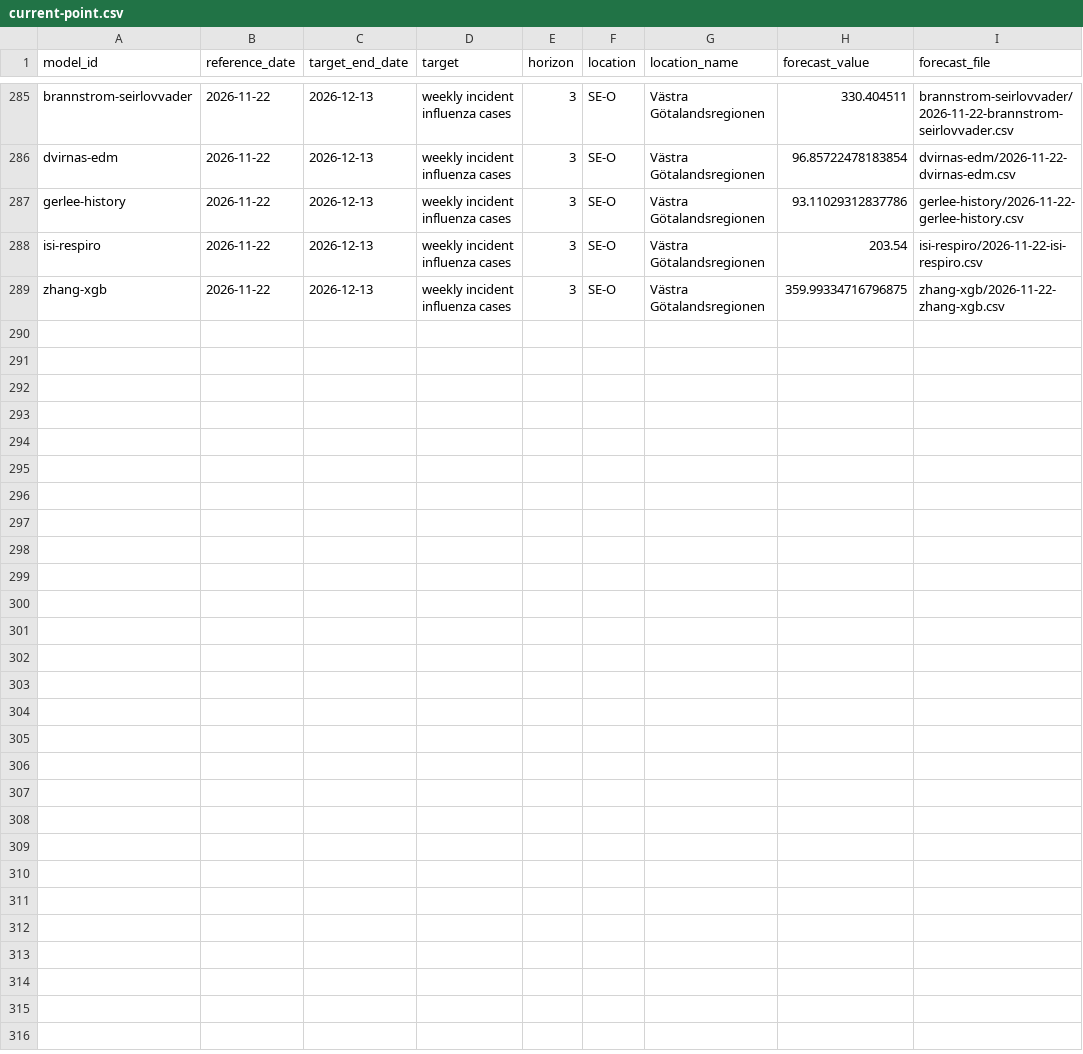
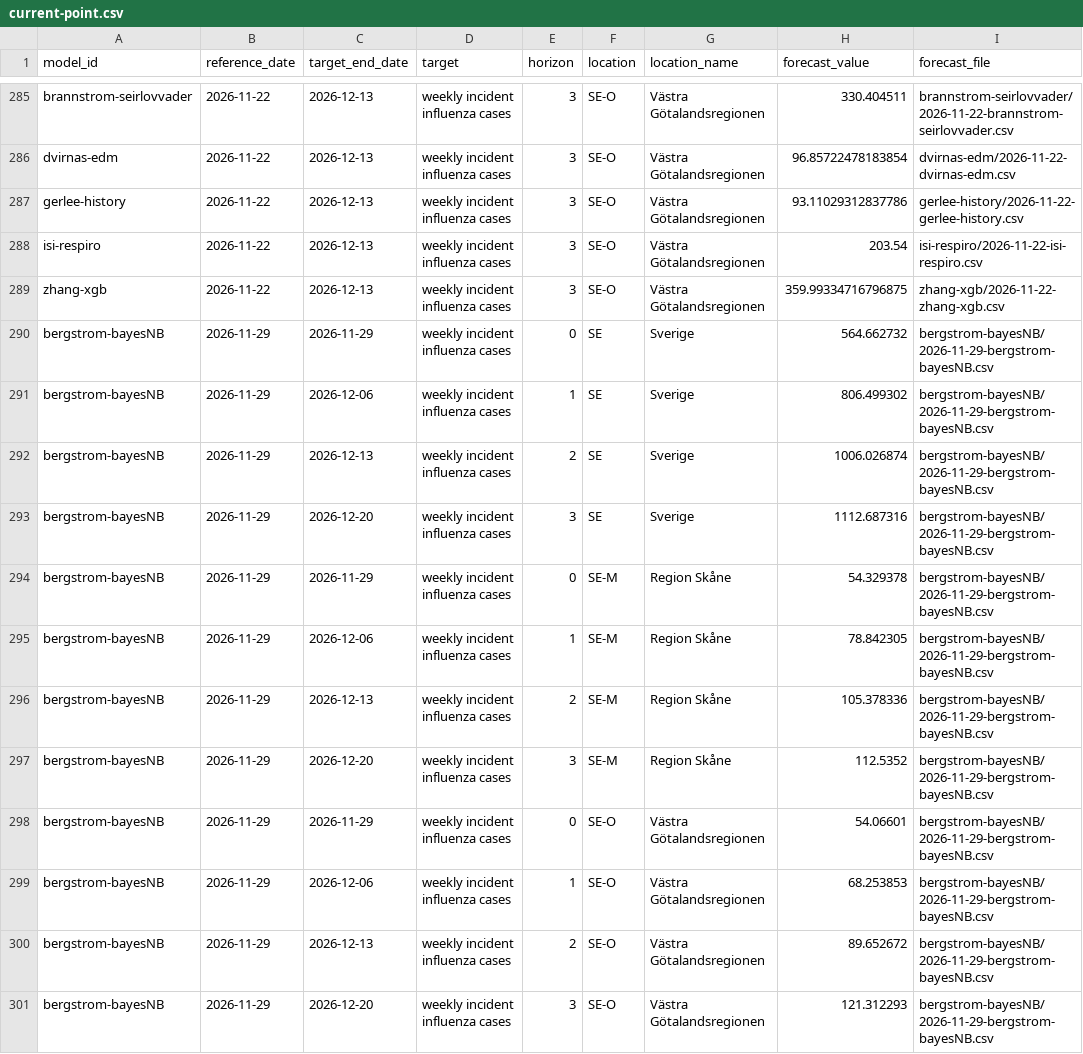
Before and after one commit to philipgerlee/swedish_forecasting_hub, a CSV file: current-point.csv, drawn as a sheet; only a part is shown, gaps mark what is left out.

```diff
--- a/current-point.csv
+++ b/current-point.csv
@@ -289 +289,13 @@ isi-respiro,2026-11-22,2026-12-13,weekly incident influenza cases,3,SE-O,Västra
 zhang-xgb,2026-11-22,2026-12-13,weekly incident influenza cases,3,SE-O,Västra Götalandsregionen,359.99334716796875,zhang-xgb/2026-11-22-zhang-xgb.csv
+bergstrom-bayesNB,2026-11-29,2026-11-29,weekly incident influenza cases,0,SE,Sverige,564.662732,bergstrom-bayesNB/2026-11-29-bergstrom-bayesNB.csv
+bergstrom-bayesNB,2026-11-29,2026-12-06,weekly incident influenza cases,1,SE,Sverige,806.499302,bergstrom-bayesNB/2026-11-29-bergstrom-bayesNB.csv
+bergstrom-bayesNB,2026-11-29,2026-12-13,weekly incident influenza cases,2,SE,Sverige,1006.026874,bergstrom-bayesNB/2026-11-29-bergstrom-bayesNB.csv
+bergstrom-bayesNB,2026-11-29,2026-12-20,weekly incident influenza cases,3,SE,Sverige,1112.687316,bergstrom-bayesNB/2026-11-29-bergstrom-bayesNB.csv
+bergstrom-bayesNB,2026-11-29,2026-11-29,weekly incident influenza cases,0,SE-M,Region Skåne,54.329378,bergstrom-bayesNB/2026-11-29-bergstrom-bayesNB.csv
+bergstrom-bayesNB,2026-11-29,2026-12-06,weekly incident influenza cases,1,SE-M,Region Skåne,78.842305,bergstrom-bayesNB/2026-11-29-bergstrom-bayesNB.csv
+bergstrom-bayesNB,2026-11-29,2026-12-13,weekly incident influenza cases,2,SE-M,Region Skåne,105.378336,bergstrom-bayesNB/2026-11-29-bergstrom-bayesNB.csv
+bergstrom-bayesNB,2026-11-29,2026-12-20,weekly incident influenza cases,3,SE-M,Region Skåne,112.5352,bergstrom-bayesNB/2026-11-29-bergstrom-bayesNB.csv
+bergstrom-bayesNB,2026-11-29,2026-11-29,weekly incident influenza cases,0,SE-O,Västra Götalandsregionen,54.06601,bergstrom-bayesNB/2026-11-29-bergstrom-bayesNB.csv
+bergstrom-bayesNB,2026-11-29,2026-12-06,weekly incident influenza cases,1,SE-O,Västra Götalandsregionen,68.253853,bergstrom-bayesNB/2026-11-29-bergstrom-bayesNB.csv
+bergstrom-bayesNB,2026-11-29,2026-12-13,weekly incident influenza cases,2,SE-O,Västra Götalandsregionen,89.652672,bergstrom-bayesNB/2026-11-29-bergstrom-bayesNB.csv
+bergstrom-bayesNB,2026-11-29,2026-12-20,weekly incident influenza cases,3,SE-O,Västra Götalandsregionen,121.312293,bergstrom-bayesNB/2026-11-29-bergstrom-bayesNB.csv
```
Also changed, not shown: 2 other files.
